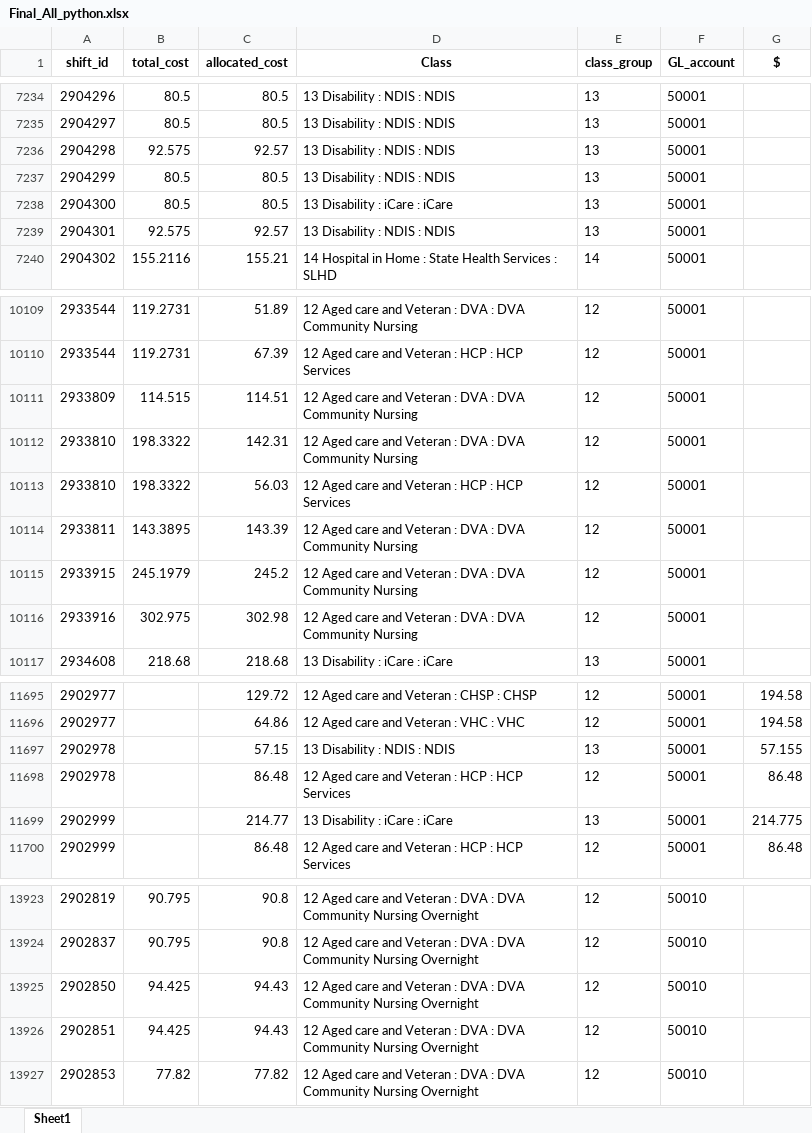
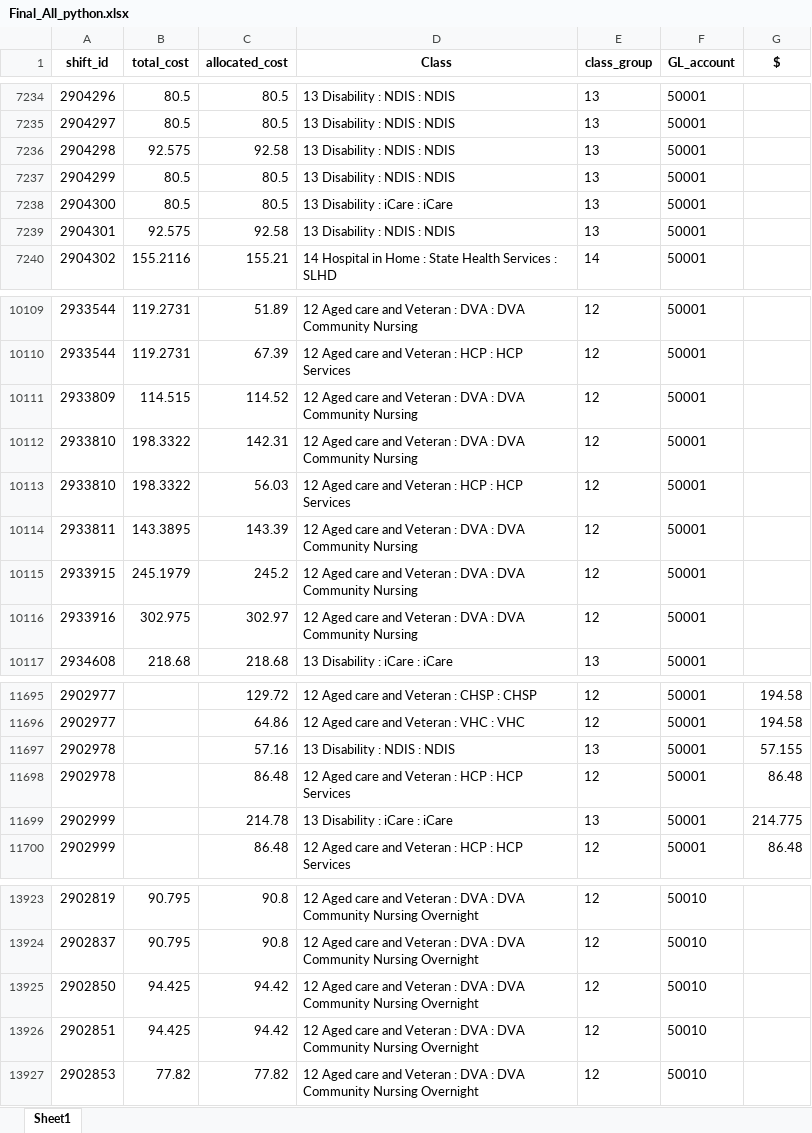
Before and after one commit to jsantoslumia/lumia_data, an Excel workbook: Final_All_python.xlsx, sheet Sheet1, drawn as a sheet; only a part is shown, gaps mark what is left out; values as stored, in another font and other column widths than the file's, no borders; the diff covers the shown part only; the diff names each change by its address in the sheet, - before the commit and + after, or states it on an @@ line.

```diff
--- a/Final_All_python.xlsx (sheet Sheet1)
+++ b/Final_All_python.xlsx (sheet Sheet1)
-C7236 (allocated_cost): 92.57
+C7236 (allocated_cost): 92.58
-C7239 (allocated_cost): 92.57
+C7239 (allocated_cost): 92.58
-C10111 (allocated_cost): 114.51
+C10111 (allocated_cost): 114.52
-C10116 (allocated_cost): 302.98
+C10116 (allocated_cost): 302.97
-C11697 (allocated_cost): 57.15
+C11697 (allocated_cost): 57.16
-C11699 (allocated_cost): 214.77
+C11699 (allocated_cost): 214.78
-C13925:C13926 (allocated_cost): 94.43
+C13925:C13926 (allocated_cost): 94.42
```
Also changed, not shown: 31 edited cells elsewhere in this sheet, 5 other files.
